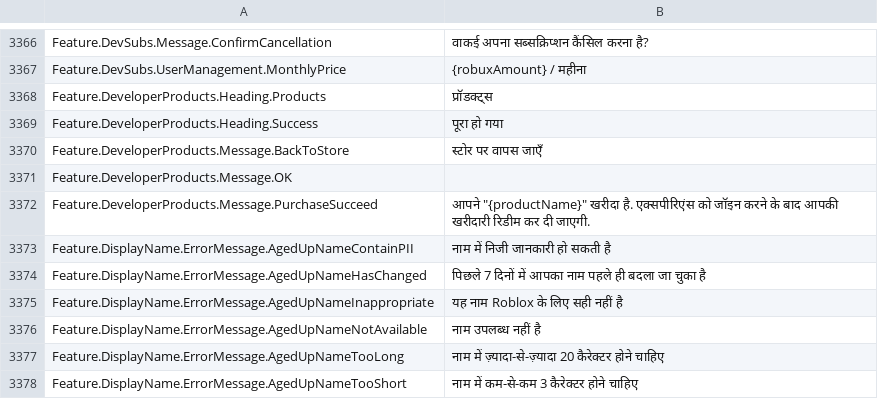
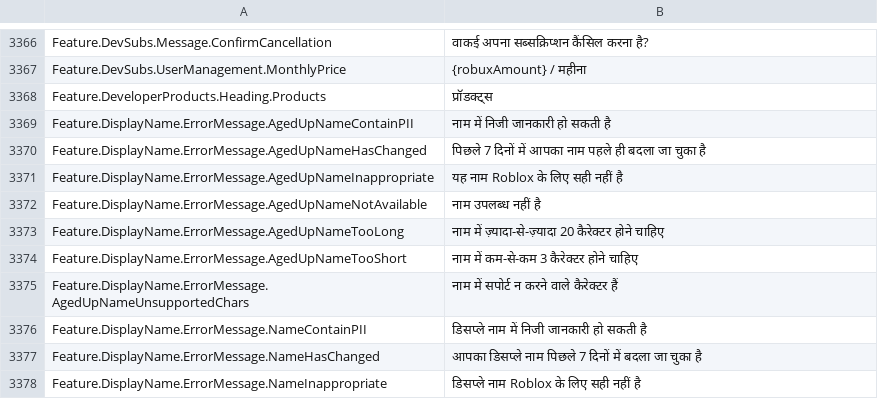
Before and after one commit to EliCauvert/Roblox-Datamining, a CSV file: UniversalApp/Locales/Common/hi-in.csv, drawn as a sheet; only a part is shown, gaps mark what is left out; the shorter side is filled out with more unchanged rows; the diff names each change by its address in the sheet, - before the commit and + after, or states it on an @@ line.

Commit message:
UniversalApp (15710)

```diff
--- a/UniversalApp/Locales/Common/hi-in.csv
+++ b/UniversalApp/Locales/Common/hi-in.csv
-row 3369: Feature.DeveloperProducts.Heading.Success | पूरा हो गया
-row 3370: Feature.DeveloperProducts.Message.BackToStore | स्टोर पर वापस जाएँ
-row 3371: Feature.DeveloperProducts.Message.OK
-row 3372: Feature.DeveloperProducts.Message.PurchaseSucceed | आपने "{productName}" खरीदा है. एक्सपीरिएंस को जॉइन करने के बाद आपकी खरीदारी रिडीम कर दी जाएगी.
```
Also changed, not shown: UniversalApp/Locales/Common/ar-001.csv, UniversalApp/Locales/Common/de-de.csv, 20 other files.
